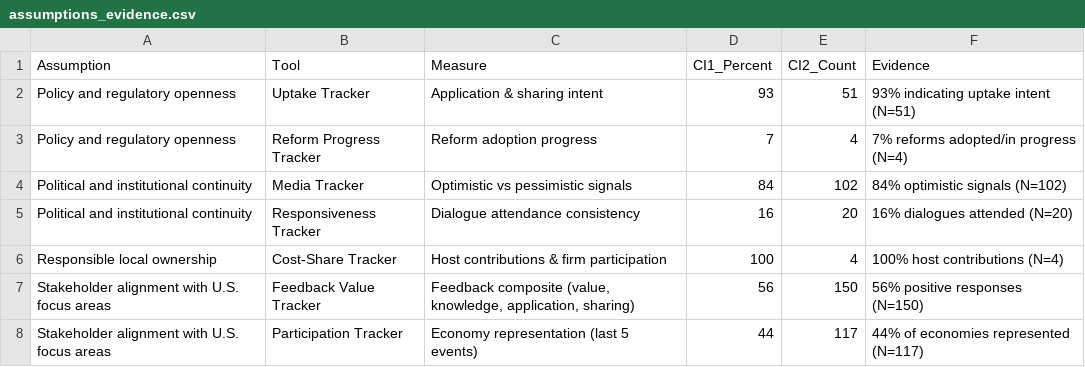
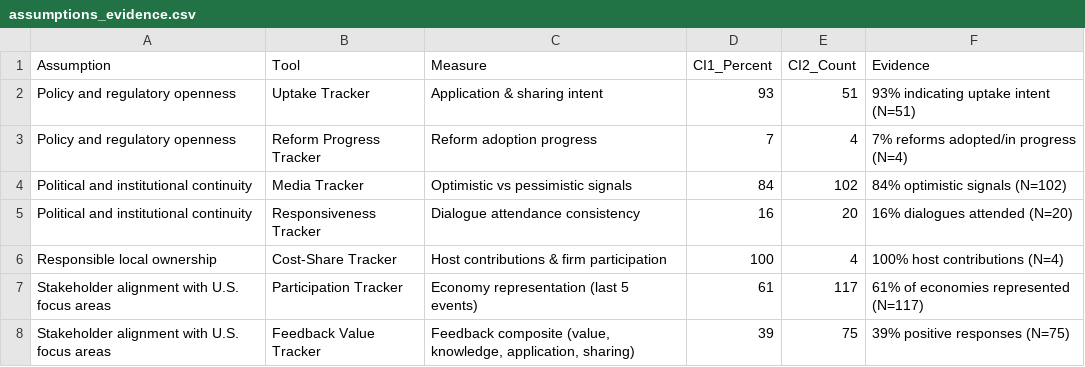
Before and after one commit to usapecrise/US-APEC-RISE-Risk-Monitoring-Suite, a CSV file: assumptions_evidence.csv, drawn as a sheet.

```diff
--- a/assumptions_evidence.csv
+++ b/assumptions_evidence.csv
@@ -6,3 +6,3 @@ Political and institutional continuity,Responsiveness Tracker,Dialogue attendanc
 Responsible local ownership,Cost-Share Tracker,Host contributions & firm participation,100,4,100% host contributions (N=4)
-Stakeholder alignment with U.S. focus areas,Feedback Value Tracker,"Feedback composite (value, knowledge, application, sharing)",56,150,56% positive responses (N=150)
-Stakeholder alignment with U.S. focus areas,Participation Tracker,Economy representation (last 5 events),44,117,44% of economies represented (N=117)
+Stakeholder alignment with U.S. focus areas,Participation Tracker,Economy representation (last 5 events),61,117,61% of economies represented (N=117)
+Stakeholder alignment with U.S. focus areas,Feedback Value Tracker,"Feedback composite (value, knowledge, application, sharing)",39,75,39% positive responses (N=75)
```
Also changed, not shown: assumptions_status_cards.csv, assumptions_summary.csv, 30 other files.
